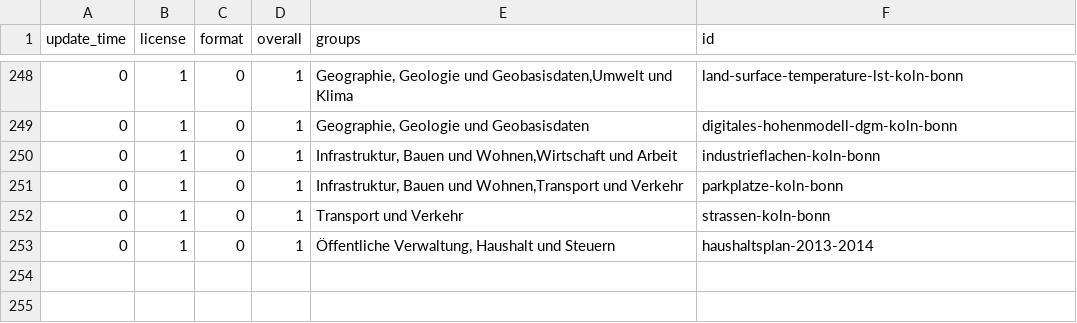
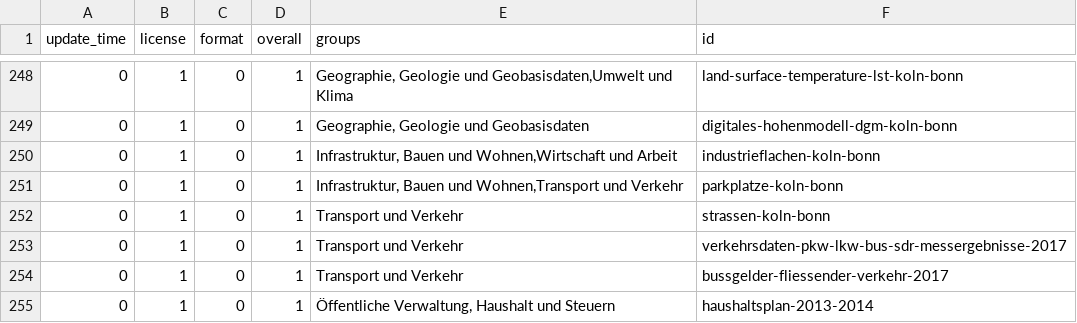
Before and after one commit to open-data-city-census/open-data-city-census.github.io, a CSV file: _data/city_stats/bonn.csv, drawn as a sheet; only a part is shown, gaps mark what is left out.

Commit message:
automated update stats data bonn

```diff
--- a/_data/city_stats/bonn.csv
+++ b/_data/city_stats/bonn.csv
@@ -252,2 +252,4 @@ update_time,license,format,overall,groups,id
 0,1,0,1,Transport und Verkehr,strassen-koln-bonn
+0,1,0,1,Transport und Verkehr,verkehrsdaten-pkw-lkw-bus-sdr-messergebnisse-2017
+0,1,0,1,Transport und Verkehr,bussgelder-fliessender-verkehr-2017
 0,1,0,1,"Öffentliche Verwaltung, Haushalt und Steuern",haushaltsplan-2013-2014
```
